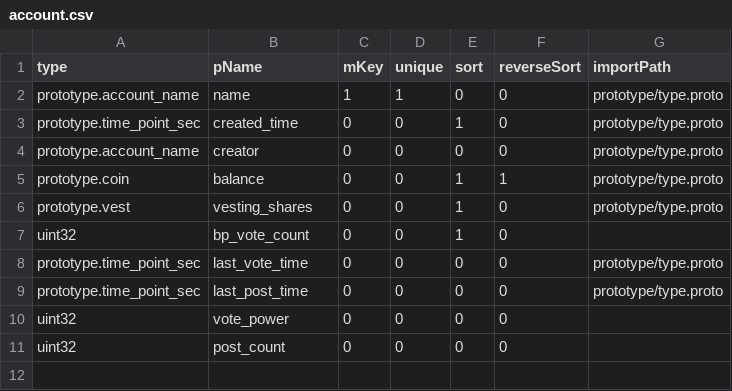
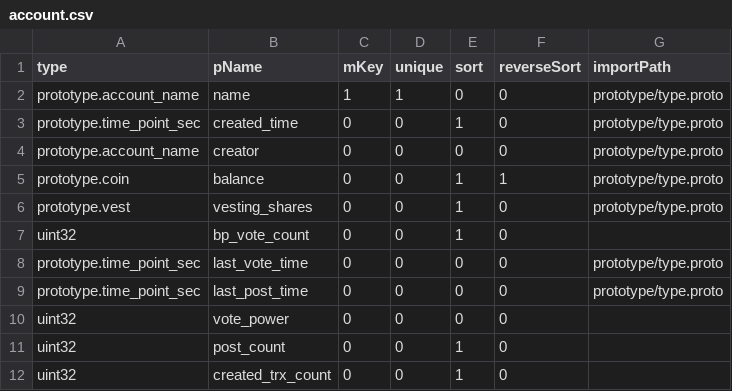
Before and after one commit to coschain/contentos-go, a CSV file: app/table/table-define/account.csv, drawn as a sheet; the diff names each change by its address in the sheet, - before the commit and + after, or states it on an @@ line.

```diff
--- a/app/table/table-define/account.csv
+++ b/app/table/table-define/account.csv
-E11 (sort): 0
+E11 (sort): 1
+row 12: uint32 | created_trx_count | 0 | 0 | 1 | 0
```
Also changed, not shown: app/table/table-define/extTrx.csv, 15 other files.
